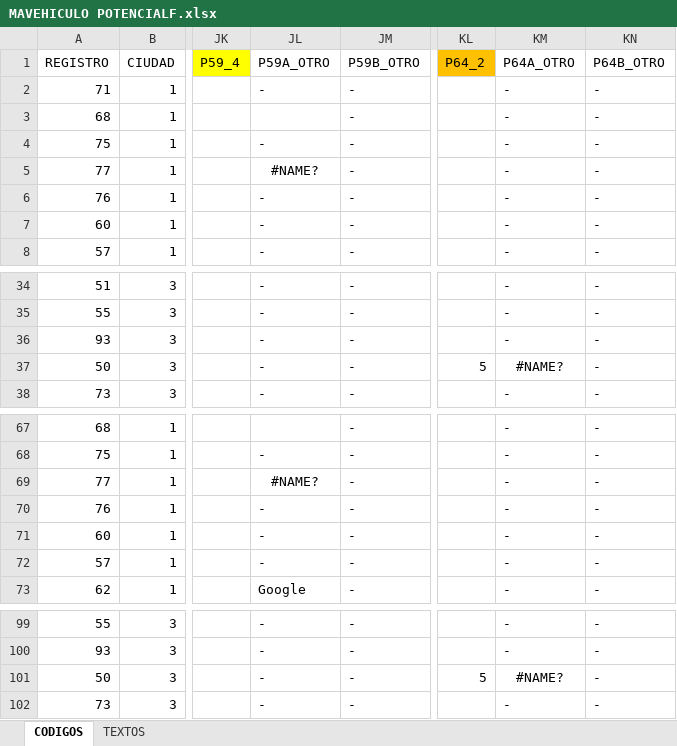
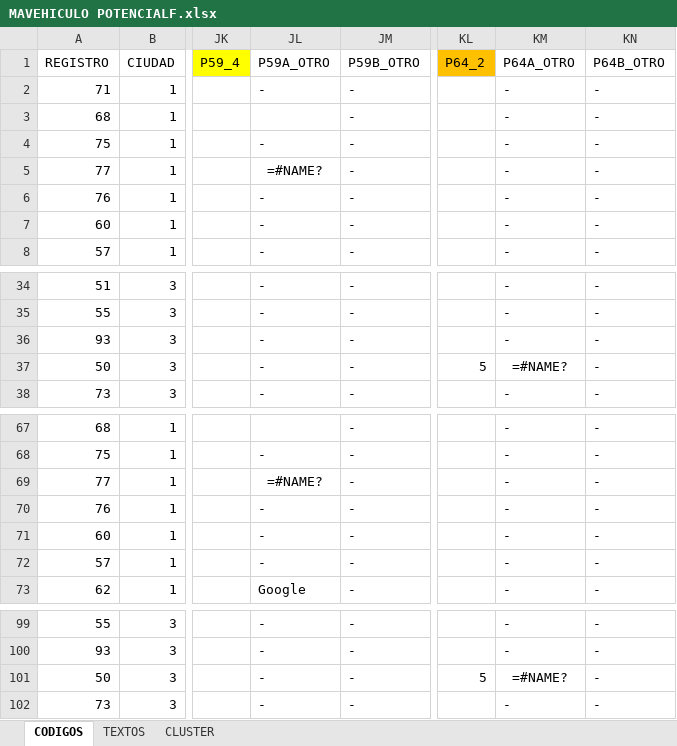
Before and after one commit to LordOnion88/MAD, an Excel workbook: Marketing Analytics/Clustering/MAVEHICULO POTENCIALF.xlsx, sheet CODIGOS, drawn as a sheet; only a part is shown, gaps mark what is left out; values as stored, in another font and other column widths than the file's, no borders; formulas are shown in place of their values; the diff names each change by its address in the sheet, - before the commit and + after, or states it on an @@ line.

```diff
--- a/Marketing Analytics/Clustering/MAVEHICULO POTENCIALF.xlsx (sheet CODIGOS)
+++ b/Marketing Analytics/Clustering/MAVEHICULO POTENCIALF.xlsx (sheet CODIGOS)
+sheet tab: CLUSTER
-JL5 (P59A_OTRO): #NAME?
+JL5 (P59A_OTRO): =#NAME?
-KM37 (P64A_OTRO): #NAME?
+KM37 (P64A_OTRO): =#NAME?
-JL69 (P59A_OTRO): #NAME?
+JL69 (P59A_OTRO): =#NAME?
-KM101 (P64A_OTRO): #NAME?
+KM101 (P64A_OTRO): =#NAME?
```
Also changed, not shown: sheet TEXTOS.
